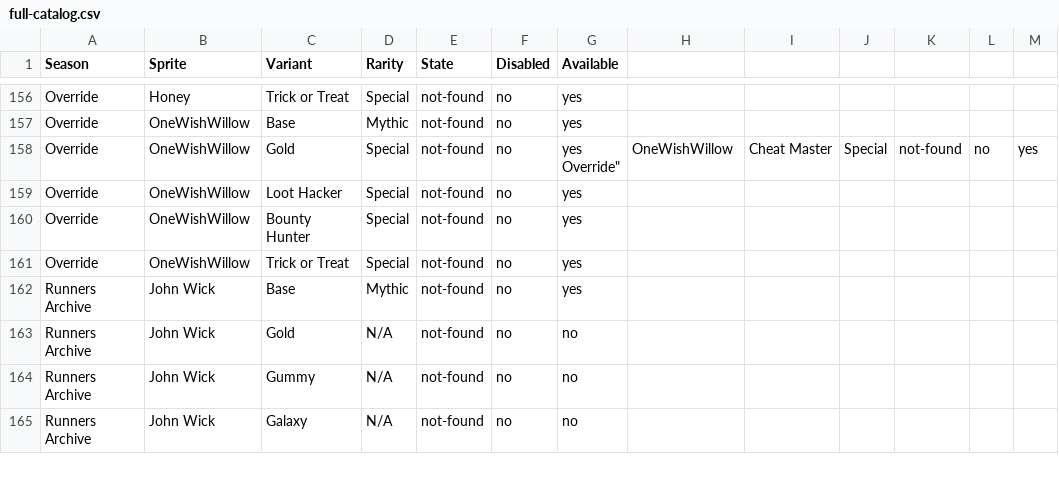
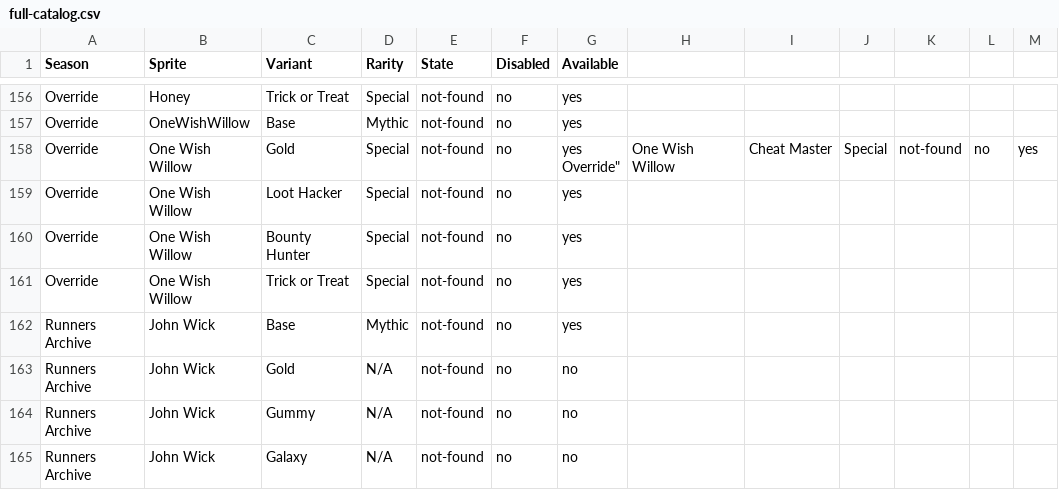
Before and after one commit to OSUPhoenix/Fortnite-Sprite-Overlay, a CSV file: catalog/full-catalog.csv, drawn as a sheet; only a part is shown, gaps mark what is left out.

Commit message:
image fix 2

```diff
--- a/catalog/full-catalog.csv
+++ b/catalog/full-catalog.csv
@@ -157,7 +157,7 @@
 "Override","OneWishWillow","Base","Mythic","not-found","no","yes"
-"Override","OneWishWillow","Gold","Special","not-found","no","yes
-"Override","OneWishWillow","Cheat Master","Special","not-found","no","yes"
-"Override","OneWishWillow","Loot Hacker","Special","not-found","no","yes"
-"Override","OneWishWillow","Bounty Hunter","Special","not-found","no","yes"
-"Override","OneWishWillow","Trick or Treat","Special","not-found","no","yes"
+"Override","One Wish Willow","Gold","Special","not-found","no","yes
+"Override","One Wish Willow","Cheat Master","Special","not-found","no","yes"
+"Override","One Wish Willow","Loot Hacker","Special","not-found","no","yes"
+"Override","One Wish Willow","Bounty Hunter","Special","not-found","no","yes"
+"Override","One Wish Willow","Trick or Treat","Special","not-found","no","yes"
 "Runners Archive","John Wick","Base","Mythic","not-found","no","yes"
```
